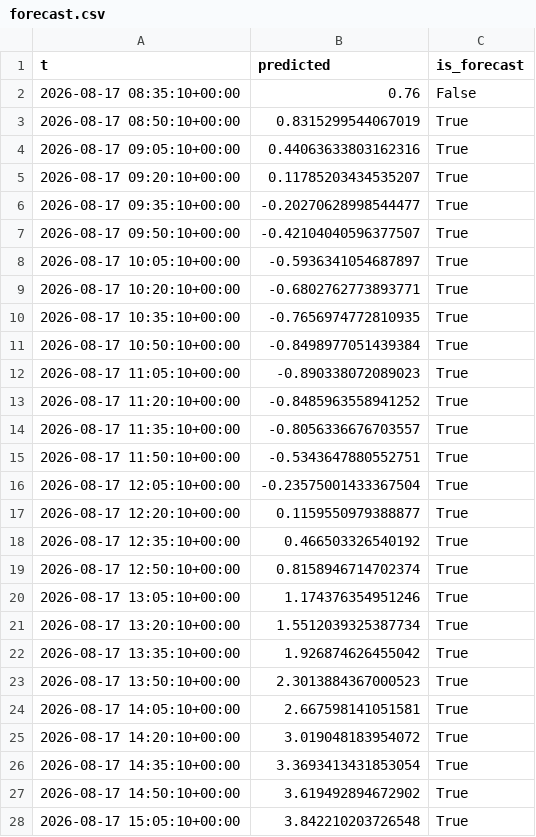
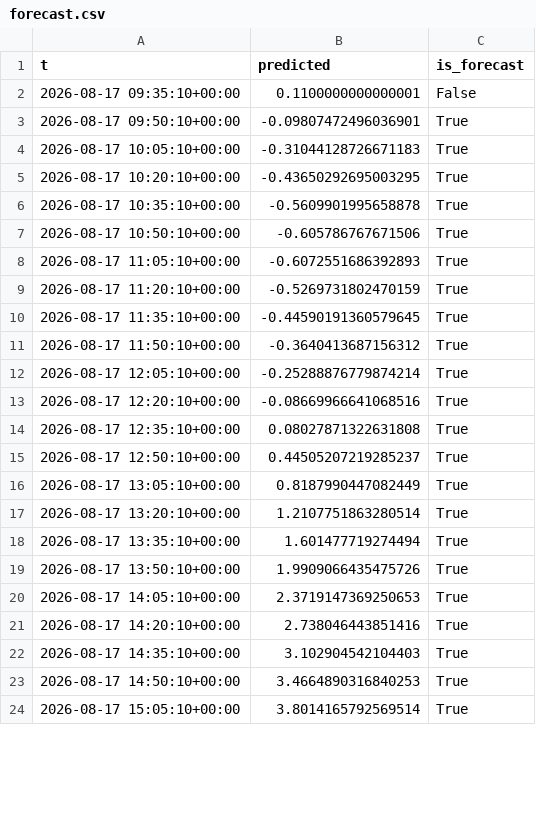
Before and after one commit to richardmhuse/do-not-hit-the-bridge-V2, a CSV file: data/processed/forecast.csv, drawn as a sheet; only a part is shown; the diff covers the shown part only.

```diff
--- a/data/processed/forecast.csv
+++ b/data/processed/forecast.csv
@@ -1,28 +1,24 @@
 t,predicted,is_forecast
-2026-08-17 08:35:10+00:00,0.76,False
-2026-08-17 08:50:10+00:00,0.8315299544067019,True
-2026-08-17 09:05:10+00:00,0.44063633803162316,True
-2026-08-17 09:20:10+00:00,0.11785203434535207,True
-2026-08-17 09:35:10+00:00,-0.20270628998544477,True
-2026-08-17 09:50:10+00:00,-0.42104040596377507,True
-2026-08-17 10:05:10+00:00,-0.5936341054687897,True
-2026-08-17 10:20:10+00:00,-0.6802762773893771,True
-2026-08-17 10:35:10+00:00,-0.7656974772810935,True
-2026-08-17 10:50:10+00:00,-0.8498977051439384,True
-2026-08-17 11:05:10+00:00,-0.890338072089023,True
-2026-08-17 11:20:10+00:00,-0.8485963558941252,True
-2026-08-17 11:35:10+00:00,-0.8056336676703557,True
-2026-08-17 11:50:10+00:00,-0.5343647880552751,True
-2026-08-17 12:05:10+00:00,-0.23575001433367504,True
-2026-08-17 12:20:10+00:00,0.1159550979388877,True
-2026-08-17 12:35:10+00:00,0.466503326540192,True
-2026-08-17 12:50:10+00:00,0.8158946714702374,True
-2026-08-17 13:05:10+00:00,1.174376354951246,True
-2026-08-17 13:20:10+00:00,1.5512039325387734,True
-2026-08-17 13:35:10+00:00,1.926874626455042,True
-2026-08-17 13:50:10+00:00,2.3013884367000523,True
-2026-08-17 14:05:10+00:00,2.667598141051581,True
-2026-08-17 14:20:10+00:00,3.019048183954072,True
-2026-08-17 14:35:10+00:00,3.3693413431853054,True
-2026-08-17 14:50:10+00:00,3.619492894672902,True
-2026-08-17 15:05:10+00:00,3.842210203726548,True
+2026-08-17 09:35:10+00:00,0.1100000000000001,False
+2026-08-17 09:50:10+00:00,-0.09807472496036901,True
+2026-08-17 10:05:10+00:00,-0.31044128726671183,True
+2026-08-17 10:20:10+00:00,-0.43650292695003295,True
+2026-08-17 10:35:10+00:00,-0.5609901995658878,True
+2026-08-17 10:50:10+00:00,-0.605786767671506,True
+2026-08-17 11:05:10+00:00,-0.6072551686392893,True
+2026-08-17 11:20:10+00:00,-0.5269731802470159,True
+2026-08-17 11:35:10+00:00,-0.44590191360579645,True
+2026-08-17 11:50:10+00:00,-0.3640413687156312,True
+2026-08-17 12:05:10+00:00,-0.25288876779874214,True
+2026-08-17 12:20:10+00:00,-0.08669966641068516,True
+2026-08-17 12:35:10+00:00,0.08027871322631808,True
+2026-08-17 12:50:10+00:00,0.44505207219285237,True
+2026-08-17 13:05:10+00:00,0.8187990447082449,True
+2026-08-17 13:20:10+00:00,1.2107751863280514,True
+2026-08-17 13:35:10+00:00,1.601477719274494,True
+2026-08-17 13:50:10+00:00,1.9909066435475726,True
+2026-08-17 14:05:10+00:00,2.3719147369250653,True
+2026-08-17 14:20:10+00:00,2.738046443851416,True
+2026-08-17 14:35:10+00:00,3.102904542104403,True
+2026-08-17 14:50:10+00:00,3.4664890316840253,True
+2026-08-17 15:05:10+00:00,3.8014165792569514,True
```
Also changed, not shown: 3 added rows and 119 edited cells elsewhere in this file, data/processed/combined.csv, data/raw/lunar.csv, 39 other files.
